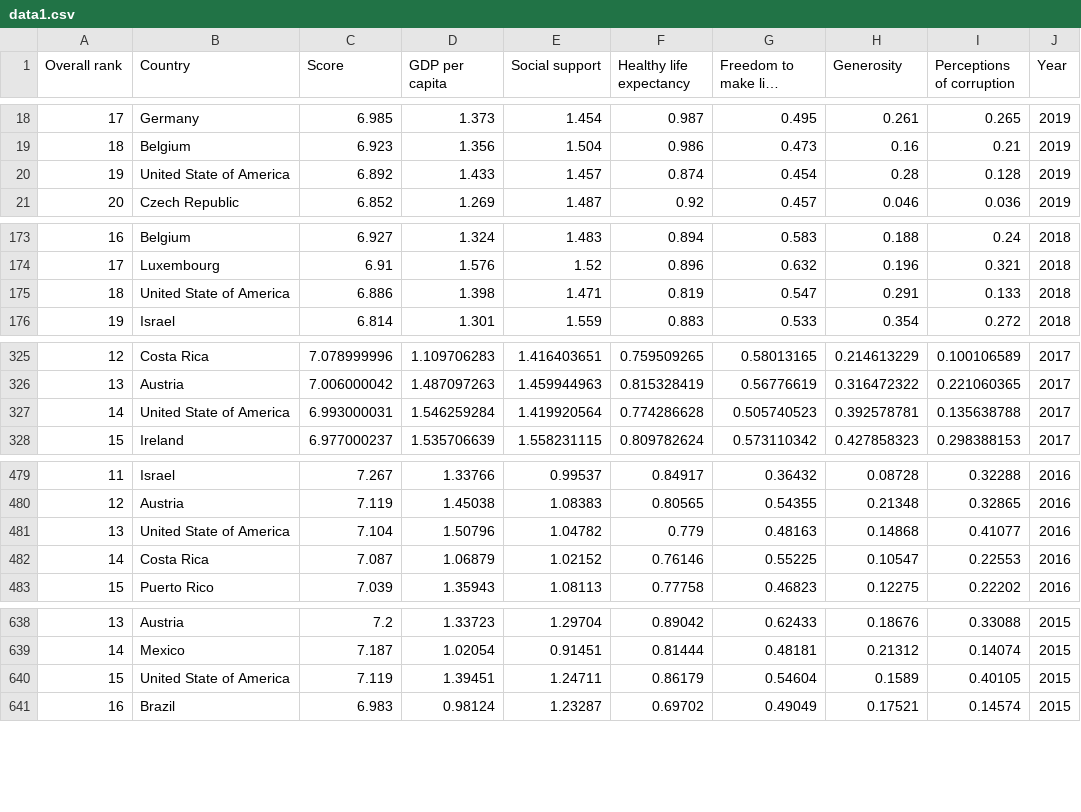
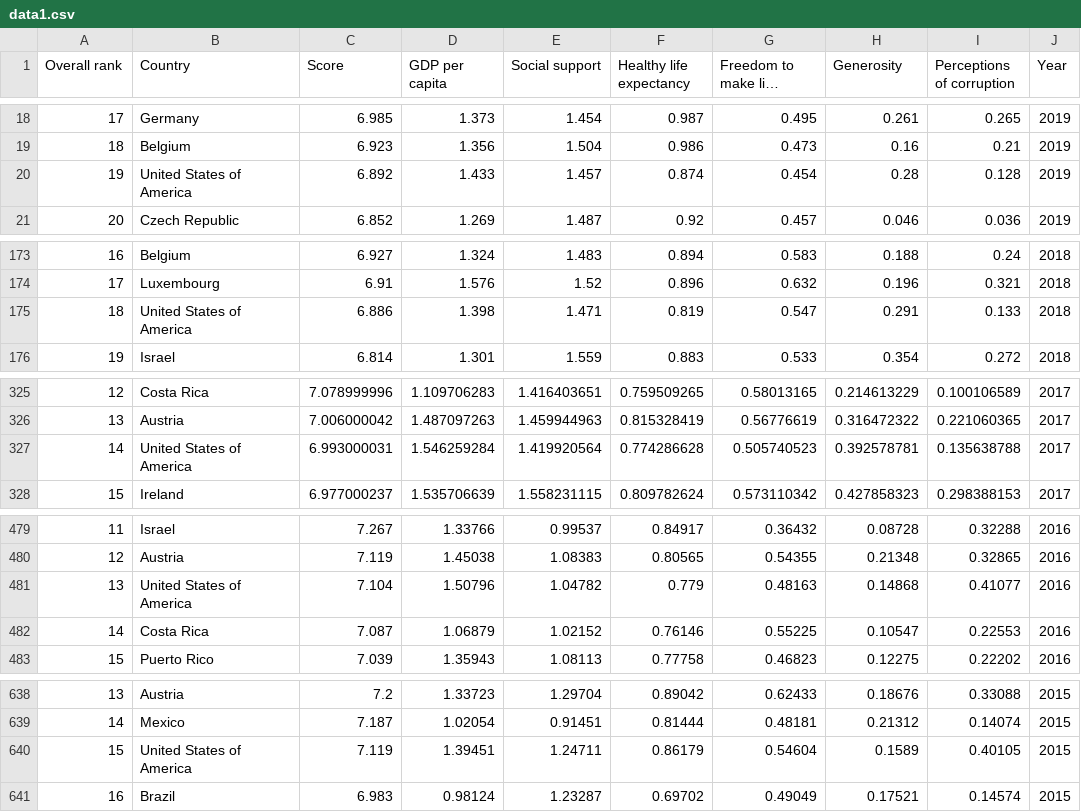
Before and after one commit to weiliang-chen/FIT3179, a CSV file: data1.csv, drawn as a sheet; only a part is shown, gaps mark what is left out; long unchanged cells end in ….

Commit message:
Update data1.csv

```diff
--- a/data1.csv
+++ b/data1.csv
@@ -19,3 +19,3 @@
 18,Belgium,6.923,1.356,1.504,0.986,0.473,0.16,0.21,2019
-19,United State of America,6.892,1.433,1.457,0.874,0.454,0.28,0.128,2019
+19,United States of America,6.892,1.433,1.457,0.874,0.454,0.28,0.128,2019
 20,Czech Republic,6.852,1.269,1.487,0.92,0.457,0.046,0.036,2019
@@ -174,3 +174,3 @@
 17,Luxembourg,6.91,1.576,1.52,0.896,0.632,0.196,0.321,2018
-18,United State of America,6.886,1.398,1.471,0.819,0.547,0.291,0.133,2018
+18,United States of America,6.886,1.398,1.471,0.819,0.547,0.291,0.133,2018
 19,Israel,6.814,1.301,1.559,0.883,0.533,0.354,0.272,2018
@@ -326,3 +326,3 @@
 13,Austria,7.006000042,1.487097263,1.459944963,0.815328419,0.56776619,0.316472322,0.221060365,2017
-14,United State of America,6.993000031,1.546259284,1.419920564,0.774286628,0.505740523,0.392578781,0.135638788,2017
+14,United States of America,6.993000031,1.546259284,1.419920564,0.774286628,0.505740523,0.392578781,0.135638788,2017
 15,Ireland,6.977000237,1.535706639,1.558231115,0.809782624,0.573110342,0.427858323,0.298388153,2017
@@ -480,3 +480,3 @@
 12,Austria,7.119,1.45038,1.08383,0.80565,0.54355,0.21348,0.32865,2016
-13,United State of America,7.104,1.50796,1.04782,0.779,0.48163,0.14868,0.41077,2016
+13,United States of America,7.104,1.50796,1.04782,0.779,0.48163,0.14868,0.41077,2016
 14,Costa Rica,7.087,1.06879,1.02152,0.76146,0.55225,0.10547,0.22553,2016
@@ -639,3 +639,3 @@
 14,Mexico,7.187,1.02054,0.91451,0.81444,0.48181,0.21312,0.14074,2015
-15,United State of America,7.119,1.39451,1.24711,0.86179,0.54604,0.1589,0.40105,2015
+15,United States of America,7.119,1.39451,1.24711,0.86179,0.54604,0.1589,0.40105,2015
 16,Brazil,6.983,0.98124,1.23287,0.69702,0.49049,0.17521,0.14574,2015
```
